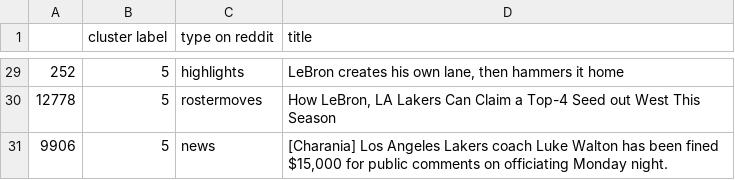
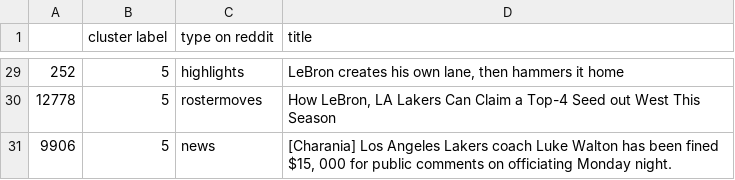
Before and after one commit to LucasXavierChurchman/Clustering-rNBA-Post-Titles, a CSV file: tables/labeled_posts.csv, drawn as a sheet; only a part is shown, gaps mark what is left out; the diff names each change by its address in the sheet, - before the commit and + after, or states it on an @@ line.

```diff
--- a/tables/labeled_posts.csv
+++ b/tables/labeled_posts.csv
-D31 (title): …been fined $15,000 for public…
+D31 (title): …been fined $15, 000 for public…
```
Also changed, not shown: 1 other file.
